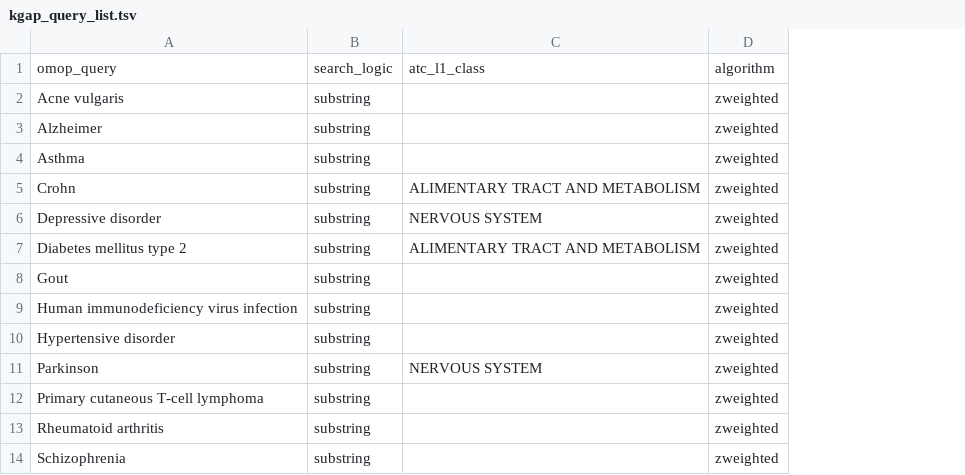
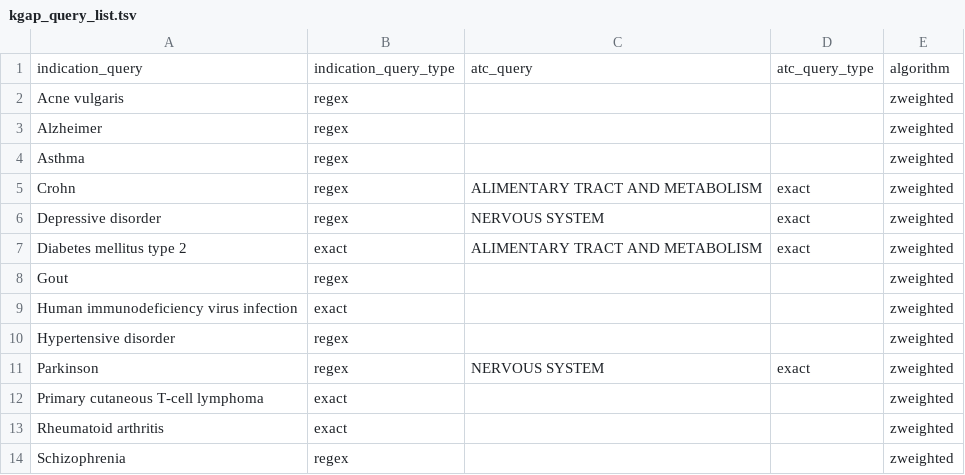
Before and after one commit to IUIDSL/kgap_lincs-idg, a TSV file: sh/kgap_query_list.tsv, drawn as a sheet; removed rows and columns are numbered as before the commit, all else as after; the diff names each change by its address in the sheet, - before the commit and + after, or states it on an @@ line.

```diff
--- a/sh/kgap_query_list.tsv
+++ b/sh/kgap_query_list.tsv
-column B, rows 2-14: all substring
+column B, rows 2-14: regex | regex | regex | regex | regex | exact | regex | exact | regex | regex | exact | exact | regex
+column D, rows 5-11: exact | exact | exact |  |  |  | exact
-row 1: omop_query | search_logic | atc_l1_class | algorithm
+row 1: indication_query | indication_query_type | atc_query | atc_query_type | algorithm
```
Also changed, not shown: 3 other files.
